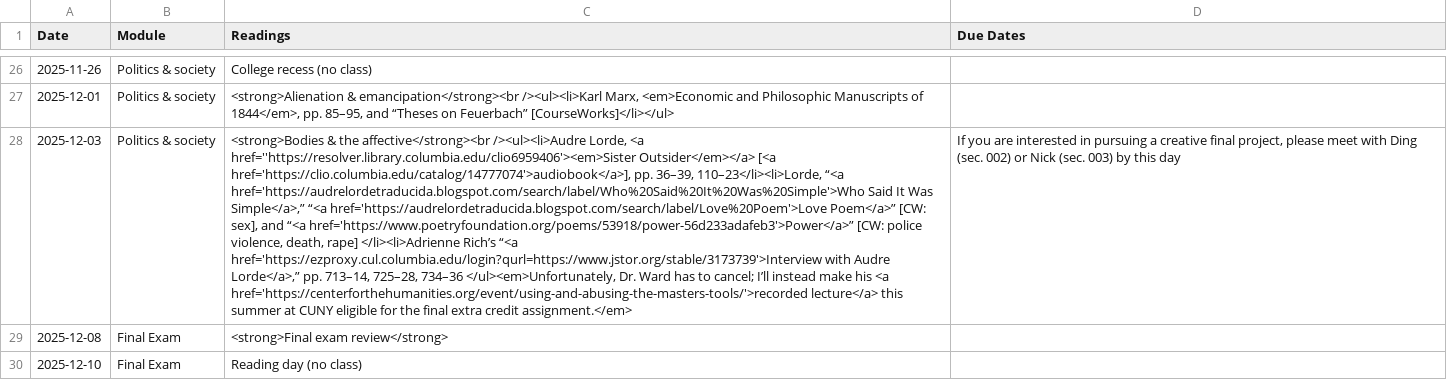
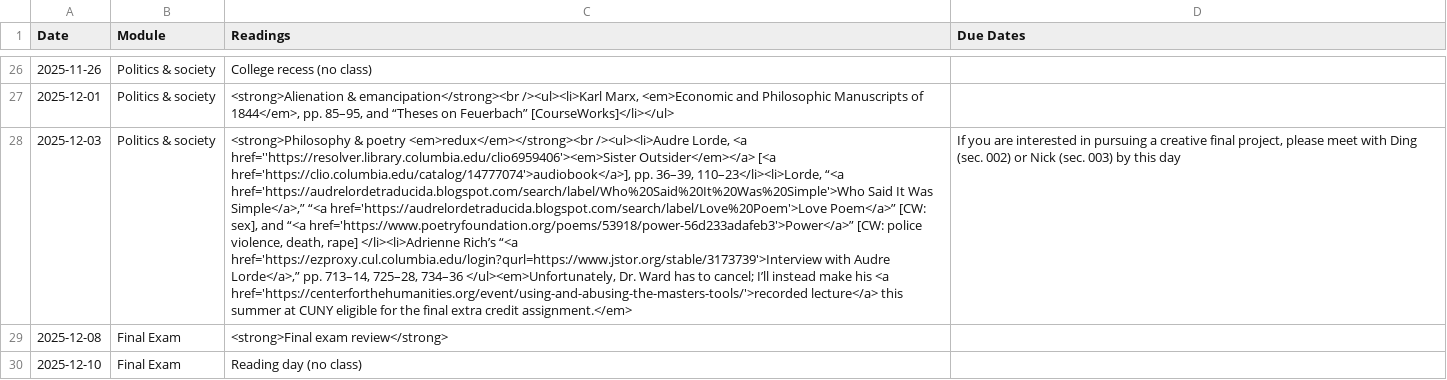
Before and after one commit to dingherself/intro, a CSV file: _data/schedule.csv, drawn as a sheet; only a part is shown, gaps mark what is left out; the diff names each change by its address in the sheet, - before the commit and + after, or states it on an @@ line.

Commit message:
better title

```diff
--- a/_data/schedule.csv
+++ b/_data/schedule.csv
-C28 (Readings): <strong>Bodies & the affective</strong><br /><ul><li>Audre Lorde,…
+C28 (Readings): <strong>Philosophy & poetry <em>redux</em></strong><br /><ul><li>Audre Lorde,…
```
